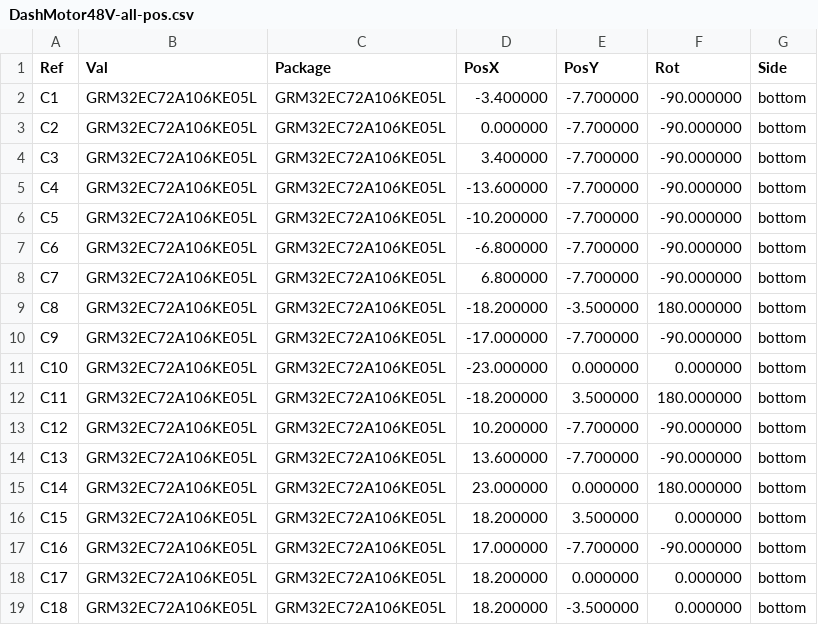
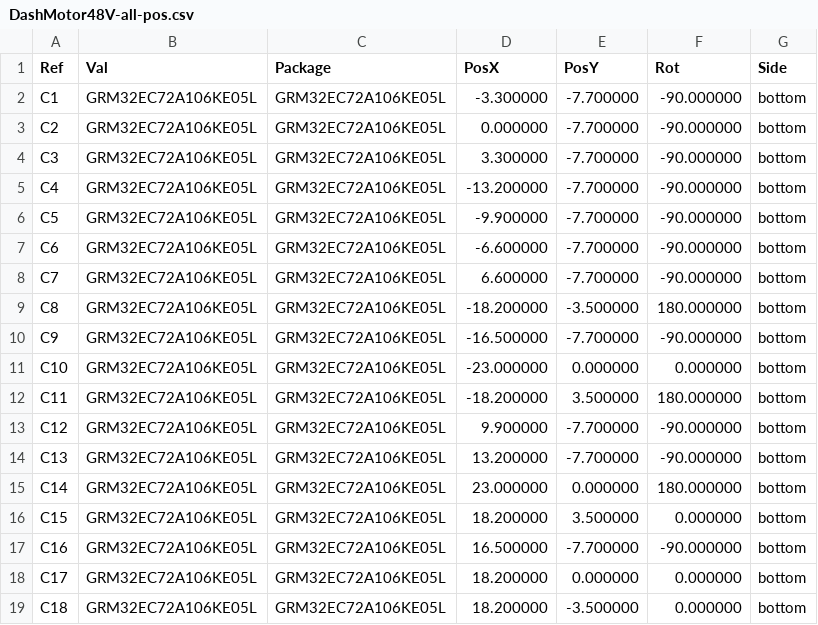
Before and after one commit to ShangqunYu/Dash48V, a CSV file: v0.5/DashMotor48V-all-pos.csv, drawn as a sheet; only a part is shown.

```diff
--- a/v0.5/DashMotor48V-all-pos.csv
+++ b/v0.5/DashMotor48V-all-pos.csv
@@ -1,18 +1,18 @@
 Ref,Val,Package,PosX,PosY,Rot,Side
-"C1","GRM32EC72A106KE05L","GRM32EC72A106KE05L",-3.400000,-7.700000,-90.000000,bottom
+"C1","GRM32EC72A106KE05L","GRM32EC72A106KE05L",-3.300000,-7.700000,-90.000000,bottom
 "C2","GRM32EC72A106KE05L","GRM32EC72A106KE05L",0.000000,-7.700000,-90.000000,bottom
-"C3","GRM32EC72A106KE05L","GRM32EC72A106KE05L",3.400000,-7.700000,-90.000000,bottom
-"C4","GRM32EC72A106KE05L","GRM32EC72A106KE05L",-13.600000,-7.700000,-90.000000,bottom
-"C5","GRM32EC72A106KE05L","GRM32EC72A106KE05L",-10.200000,-7.700000,-90.000000,bottom
-"C6","GRM32EC72A106KE05L","GRM32EC72A106KE05L",-6.800000,-7.700000,-90.000000,bottom
-"C7","GRM32EC72A106KE05L","GRM32EC72A106KE05L",6.800000,-7.700000,-90.000000,bottom
+"C3","GRM32EC72A106KE05L","GRM32EC72A106KE05L",3.300000,-7.700000,-90.000000,bottom
+"C4","GRM32EC72A106KE05L","GRM32EC72A106KE05L",-13.200000,-7.700000,-90.000000,bottom
+"C5","GRM32EC72A106KE05L","GRM32EC72A106KE05L",-9.900000,-7.700000,-90.000000,bottom
+"C6","GRM32EC72A106KE05L","GRM32EC72A106KE05L",-6.600000,-7.700000,-90.000000,bottom
+"C7","GRM32EC72A106KE05L","GRM32EC72A106KE05L",6.600000,-7.700000,-90.000000,bottom
 "C8","GRM32EC72A106KE05L","GRM32EC72A106KE05L",-18.200000,-3.500000,180.000000,bottom
-"C9","GRM32EC72A106KE05L","GRM32EC72A106KE05L",-17.000000,-7.700000,-90.000000,bottom
+"C9","GRM32EC72A106KE05L","GRM32EC72A106KE05L",-16.500000,-7.700000,-90.000000,bottom
 "C10","GRM32EC72A106KE05L","GRM32EC72A106KE05L",-23.000000,0.000000,0.000000,bottom
 "C11","GRM32EC72A106KE05L","GRM32EC72A106KE05L",-18.200000,3.500000,180.000000,bottom
-"C12","GRM32EC72A106KE05L","GRM32EC72A106KE05L",10.200000,-7.700000,-90.000000,bottom
-"C13","GRM32EC72A106KE05L","GRM32EC72A106KE05L",13.600000,-7.700000,-90.000000,bottom
+"C12","GRM32EC72A106KE05L","GRM32EC72A106KE05L",9.900000,-7.700000,-90.000000,bottom
+"C13","GRM32EC72A106KE05L","GRM32EC72A106KE05L",13.200000,-7.700000,-90.000000,bottom
 "C14","GRM32EC72A106KE05L","GRM32EC72A106KE05L",23.000000,0.000000,180.000000,bottom
 "C15","GRM32EC72A106KE05L","GRM32EC72A106KE05L",18.200000,3.500000,0.000000,bottom
-"C16","GRM32EC72A106KE05L","GRM32EC72A106KE05L",17.000000,-7.700000,-90.000000,bottom
+"C16","GRM32EC72A106KE05L","GRM32EC72A106KE05L",16.500000,-7.700000,-90.000000,bottom
 "C17","GRM32EC72A106KE05L","GRM32EC72A106KE05L",18.200000,0.000000,0.000000,bottom
```
Also changed, not shown: 42 other files.
